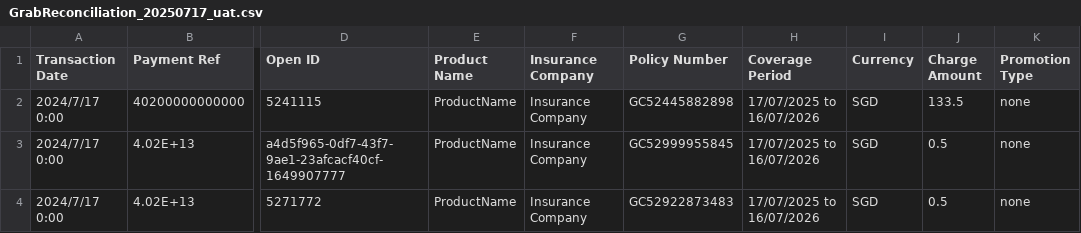
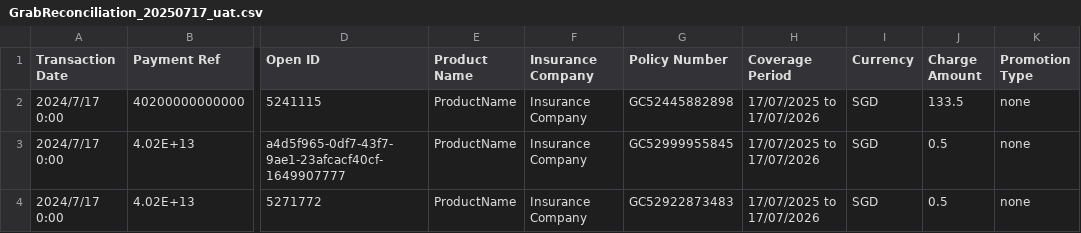
Before and after one commit to Ssssunsgt/recon, a CSV file: GrabReconciliation_20250717_uat.csv, drawn as a sheet; only a part is shown, gaps mark what is left out; the diff names each change by its address in the sheet, - before the commit and + after, or states it on an @@ line.

Commit message:
Update GrabReconciliation_20250717_uat.csv

```diff
--- a/GrabReconciliation_20250717_uat.csv
+++ b/GrabReconciliation_20250717_uat.csv
-H2:H4 (Coverage Period): 17/07/2025 to 16/07/2026
+H2:H4 (Coverage Period): 17/07/2025 to 17/07/2026
```
